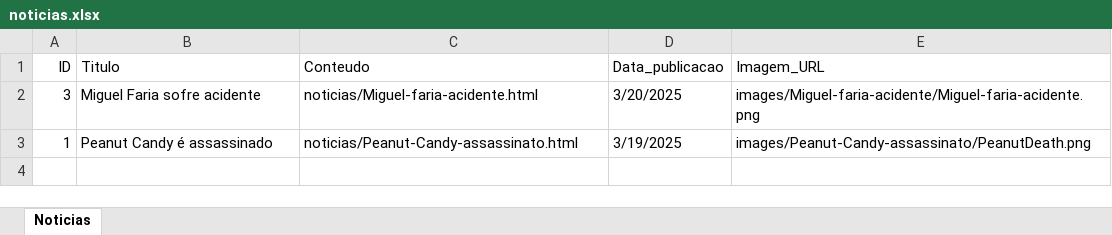
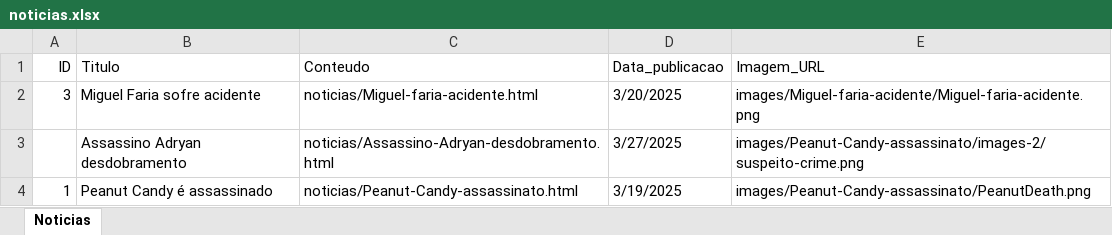
Before and after one commit to PeanutCandyButWithMeat/News-site, an Excel workbook: api/noticias.xlsx, sheet Noticias, drawn as a sheet; values as stored, in another font and other column widths than the file's, no borders; table styles not drawn; the diff names each change by its address in the sheet, - before the commit and + after, or states it on an @@ line.

```diff
--- a/api/noticias.xlsx (sheet Noticias)
+++ b/api/noticias.xlsx (sheet Noticias)
+row 3:  | Assassino Adryan desdobramento | noticias/Assassino-Adryan-desdobramento.html | 3/27/2025 | images/Peanut-Candy-assassinato/images-2/suspeito-crime.png
```
Also changed, not shown: 4 other files.
